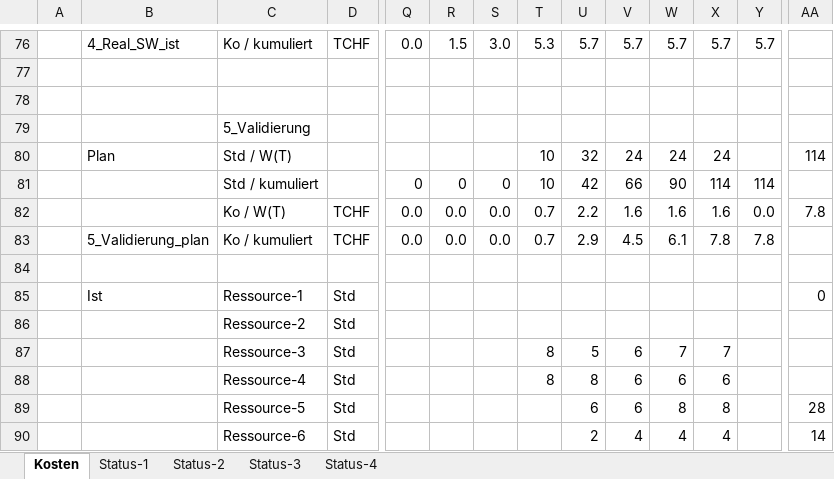
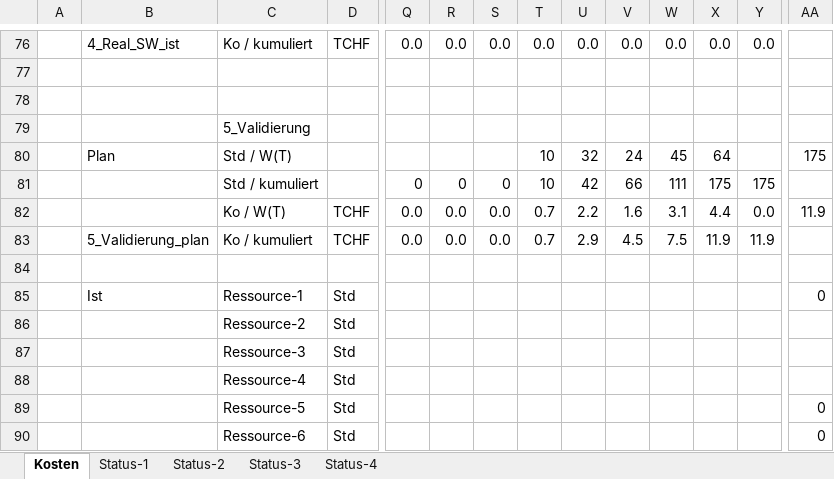
Before and after one commit to Swissmade41/EMI-Filter, an Excel workbook: Zeiterfassung/19FS_pro2E_Team_x_Personalkosten_Tracking.xlsx, sheet Kosten, drawn as a sheet; only a part is shown, gaps mark what is left out; values as stored, in another font and other column widths than the file's, no cell formats; removed rows and columns are numbered as before the commit, all else as after; rows hold the shown columns only; the diff covers the shown part only; the diff names each change by its address in the sheet, - before the commit and + after, or states it on an @@ line.

```diff
--- a/Zeiterfassung/19FS_pro2E_Team_x_Personalkosten_Tracking.xlsx (sheet Kosten)
+++ b/Zeiterfassung/19FS_pro2E_Team_x_Personalkosten_Tracking.xlsx (sheet Kosten)
-R76: 1.5
+R76: 0.0
-S76: 3.0
+S76: 0.0
-T76: 5.3
+T76: 0.0
-U76: 5.7
+U76: 0.0
-V76: 5.7
+V76: 0.0
-W76: 5.7
+W76: 0.0
-X76: 5.7
+X76: 0.0
-Y76: 5.7
+Y76: 0.0
-W80: 24
+W80: 45
-X80: 24
+X80: 64
-AA80: 114
+AA80: 175
-W81: 90
+W81: 111
-X81: 114
+X81: 175
-Y81: 114
+Y81: 175
-W82: 1.6
+W82: 3.1
-X82: 1.6
+X82: 4.4
-AA82: 7.8
+AA82: 11.9
-W83: 6.1
+W83: 7.5
-X83: 7.8
+X83: 11.9
-Y83: 7.8
+Y83: 11.9
-row 87:  |  | Ressource-3 | Std |  |  |  | 8 | 5 | 6 | 7 | 7
-row 88:  |  | Ressource-4 | Std |  |  |  | 8 | 8 | 6 | 6 | 6
-row 89:  |  | Ressource-5 | Std |  |  |  |  | 6 | 6 | 8 | 8 |  | 28
-row 90:  |  | Ressource-6 | Std |  |  |  |  | 2 | 4 | 4 | 4 |  | 14
+row 87:  |  | Ressource-3 | Std
+row 88:  |  | Ressource-4 | Std
+row 89:  |  | Ressource-5 | Std |  |  |  |  |  |  |  |  |  | 0
+row 90:  |  | Ressource-6 | Std |  |  |  |  |  |  |  |  |  | 0
```
Also changed, not shown: 34 added rows, 34 removed rows, 3 moved rows and 141 edited cells elsewhere in this sheet, cell formats, charts or pictures.
